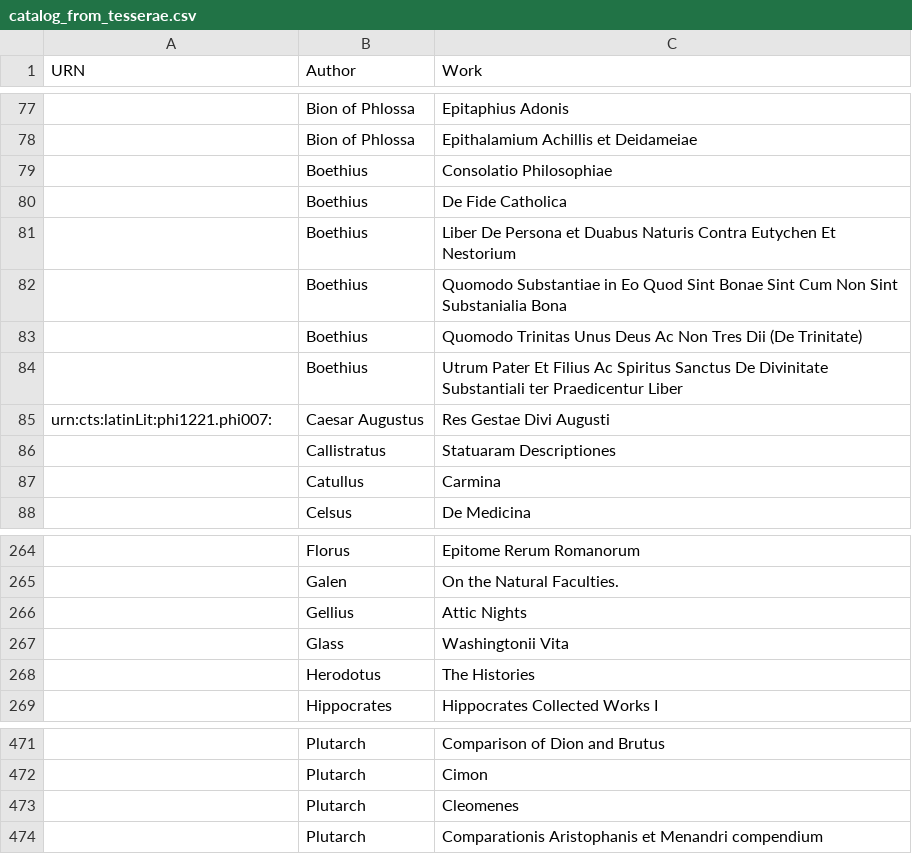
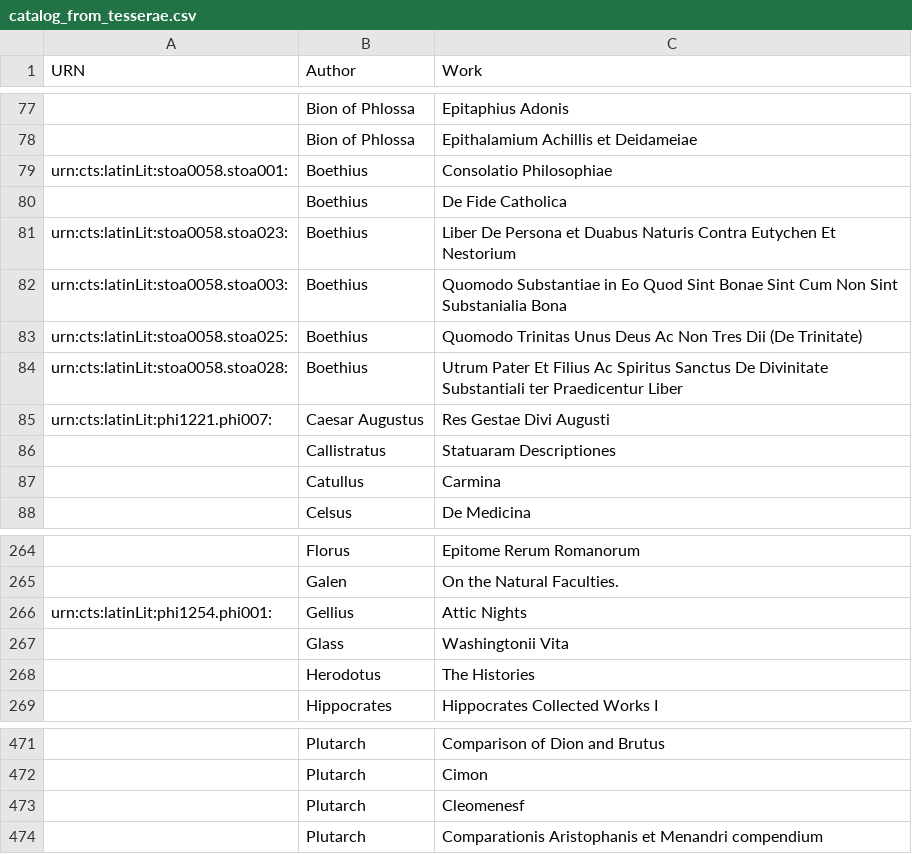
Before and after one commit to hcflag/latin, a CSV file: cataloging/catalog_from_tesserae.csv, drawn as a sheet; only a part is shown, gaps mark what is left out; the diff names each change by its address in the sheet, - before the commit and + after, or states it on an @@ line.

Commit message:
Update catalog_from_tesserae.csv

```diff
--- a/cataloging/catalog_from_tesserae.csv
+++ b/cataloging/catalog_from_tesserae.csv
-A79 (URN): (empty)
+A79 (URN): urn:cts:latinLit:stoa0058.stoa001:
-A81 (URN): (empty)
+A81 (URN): urn:cts:latinLit:stoa0058.stoa023:
-A82 (URN): (empty)
+A82 (URN): urn:cts:latinLit:stoa0058.stoa003:
-A83 (URN): (empty)
+A83 (URN): urn:cts:latinLit:stoa0058.stoa025:
-A84 (URN): (empty)
+A84 (URN): urn:cts:latinLit:stoa0058.stoa028:
-A266 (URN): (empty)
+A266 (URN): urn:cts:latinLit:phi1254.phi001:
-C473 (Work): Cleomenes
+C473 (Work): Cleomenesf
```
